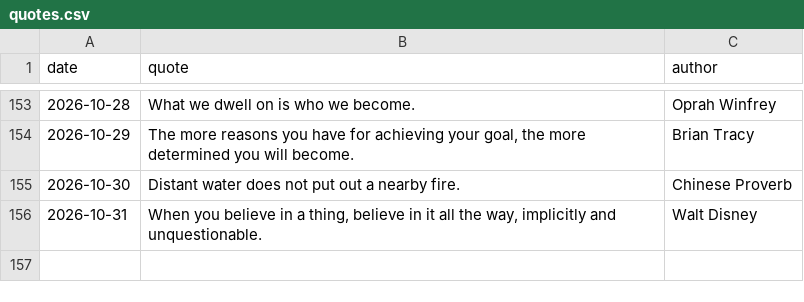
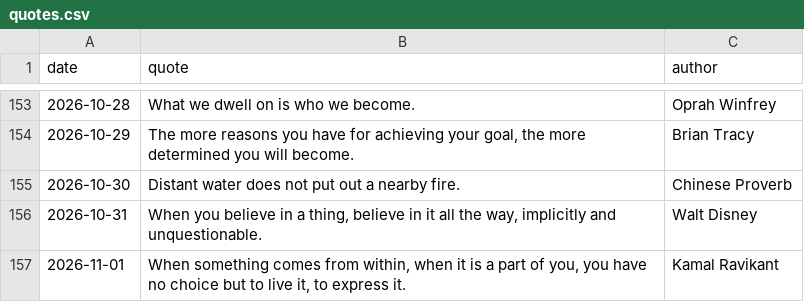
Before and after one commit to forst-dev/daily-quote, a CSV file: quotes.csv, drawn as a sheet; only a part is shown, gaps mark what is left out; the diff names each change by its address in the sheet, - before the commit and + after, or states it on an @@ line.

```diff
--- a/quotes.csv
+++ b/quotes.csv
+row 157: 2026-11-01 | When something comes from within, when it is a part of you, you have no choice but to live it, to express it. | Kamal Ravikant
```
Also changed, not shown: 1 other file.
